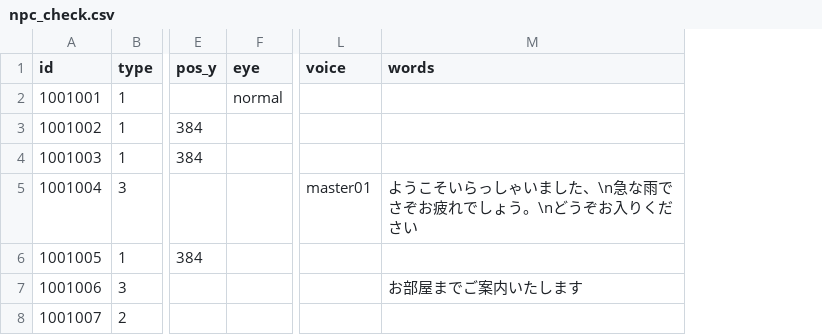
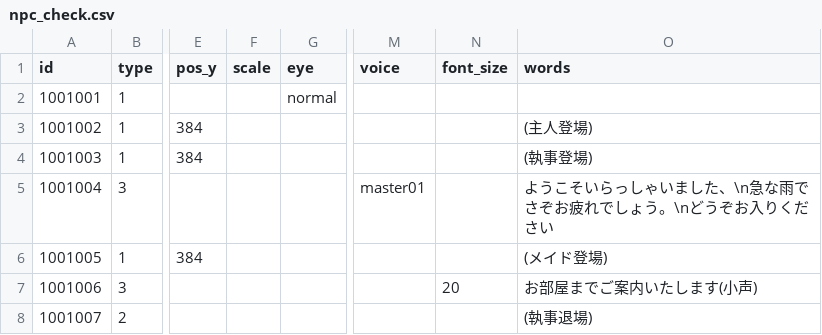
Before and after one commit to Musasin/CaseFile, a CSV file: CaseFile/Assets/Resources/npc_check.csv, drawn as a sheet; only a part is shown, gaps mark what is left out; addresses are those after the commit; the diff covers the shown part only; the diff names each change by its address in the sheet, - before the commit and + after, or states it on an @@ line.

Commit message:
fix winfow, set font, add scale and font_size column

```diff
--- a/CaseFile/Assets/Resources/npc_check.csv
+++ b/CaseFile/Assets/Resources/npc_check.csv
+column F (scale), empty
+column N (font_size), row 7: 20
-O3 (words): (empty)
+O3 (words): (主人登場)
-O4 (words): (empty)
+O4 (words): (執事登場)
-O6 (words): (empty)
+O6 (words): (メイド登場)
-O7 (words): お部屋までご案内いたします
+O7 (words): お部屋までご案内いたします(小声)
-O8 (words): (empty)
+O8 (words): (執事退場)
```
Also changed, not shown: 6 edited cells elsewhere in this file, 27 other files.
